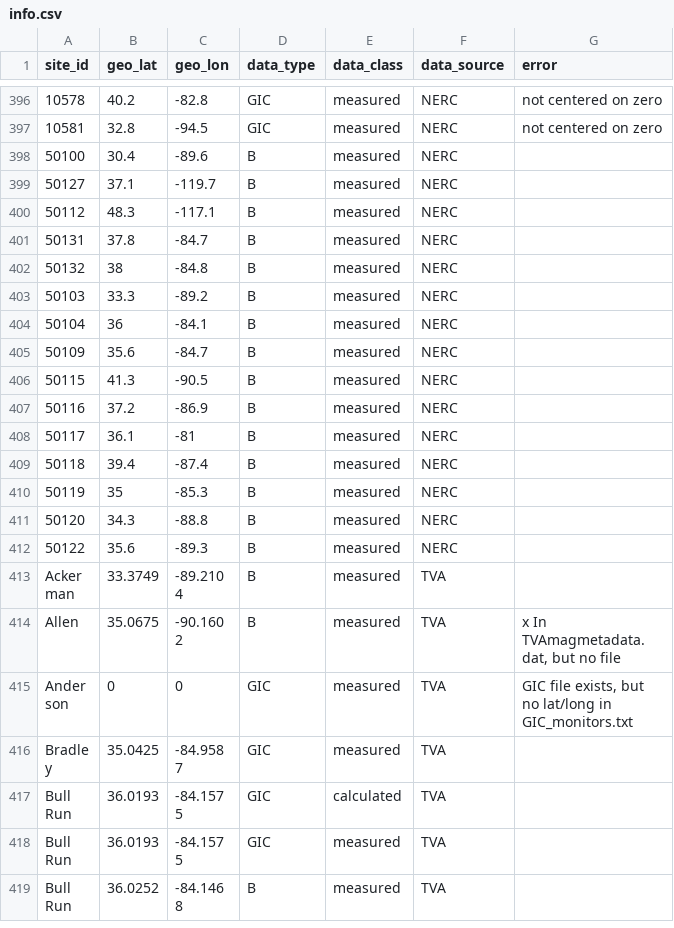
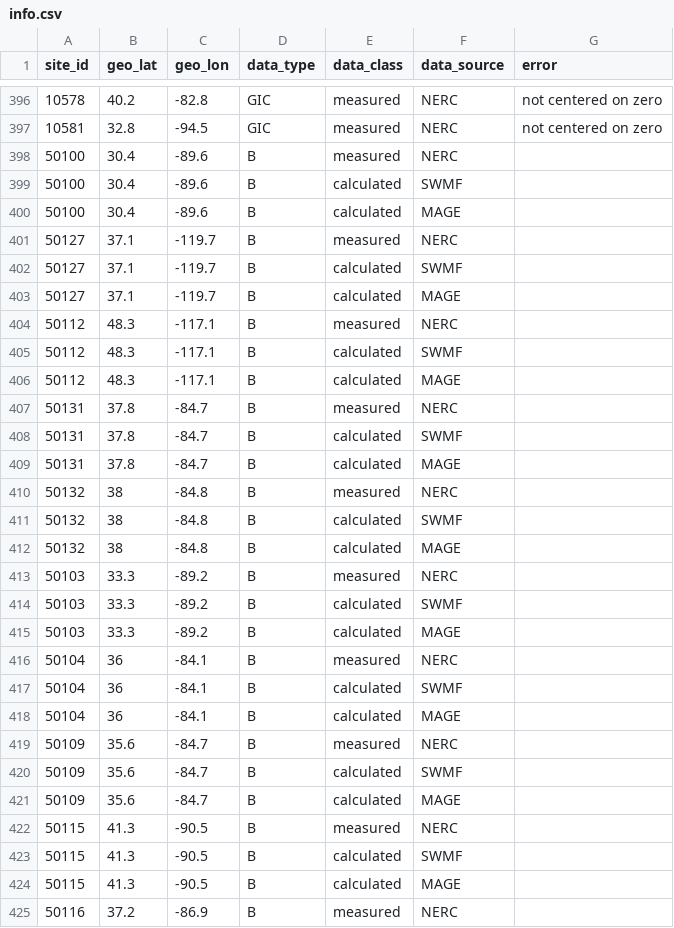
Before and after one commit to lucywilkerson/SWERVE, a CSV file: info/info.csv, drawn as a sheet; only a part is shown, gaps mark what is left out; the shorter side is filled out with more unchanged rows; the diff covers the shown part only; the diff names each change by its address in the sheet, - before the commit and + after, or states it on an @@ line.

Commit message:
Updated info files
Updated info files to include all 19 sites for which SWMF analysis was done.

```diff
--- a/info/info.csv
+++ b/info/info.csv
+row 399: 50100 | 30.4 | -89.6 | B | calculated | SWMF
+row 400: 50100 | 30.4 | -89.6 | B | calculated | MAGE
+row 402: 50127 | 37.1 | -119.7 | B | calculated | SWMF
+row 403: 50127 | 37.1 | -119.7 | B | calculated | MAGE
+row 405: 50112 | 48.3 | -117.1 | B | calculated | SWMF
+row 406: 50112 | 48.3 | -117.1 | B | calculated | MAGE
+row 408: 50131 | 37.8 | -84.7 | B | calculated | SWMF
+row 409: 50131 | 37.8 | -84.7 | B | calculated | MAGE
+row 411: 50132 | 38 | -84.8 | B | calculated | SWMF
+row 412: 50132 | 38 | -84.8 | B | calculated | MAGE
+row 414: 50103 | 33.3 | -89.2 | B | calculated | SWMF
+row 415: 50103 | 33.3 | -89.2 | B | calculated | MAGE
+row 417: 50104 | 36 | -84.1 | B | calculated | SWMF
+row 418: 50104 | 36 | -84.1 | B | calculated | MAGE
+row 420: 50109 | 35.6 | -84.7 | B | calculated | SWMF
+row 421: 50109 | 35.6 | -84.7 | B | calculated | MAGE
+row 423: 50115 | 41.3 | -90.5 | B | calculated | SWMF
+row 424: 50115 | 41.3 | -90.5 | B | calculated | MAGE
```
Also changed, not shown: 12 added rows elsewhere in this file, 1 other file.
